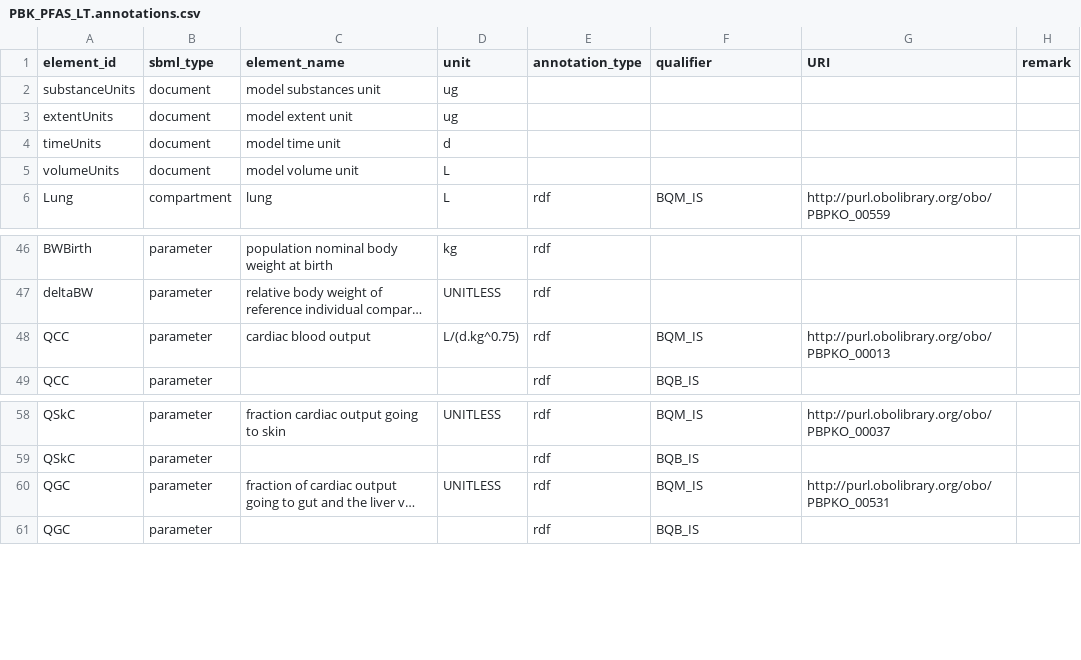
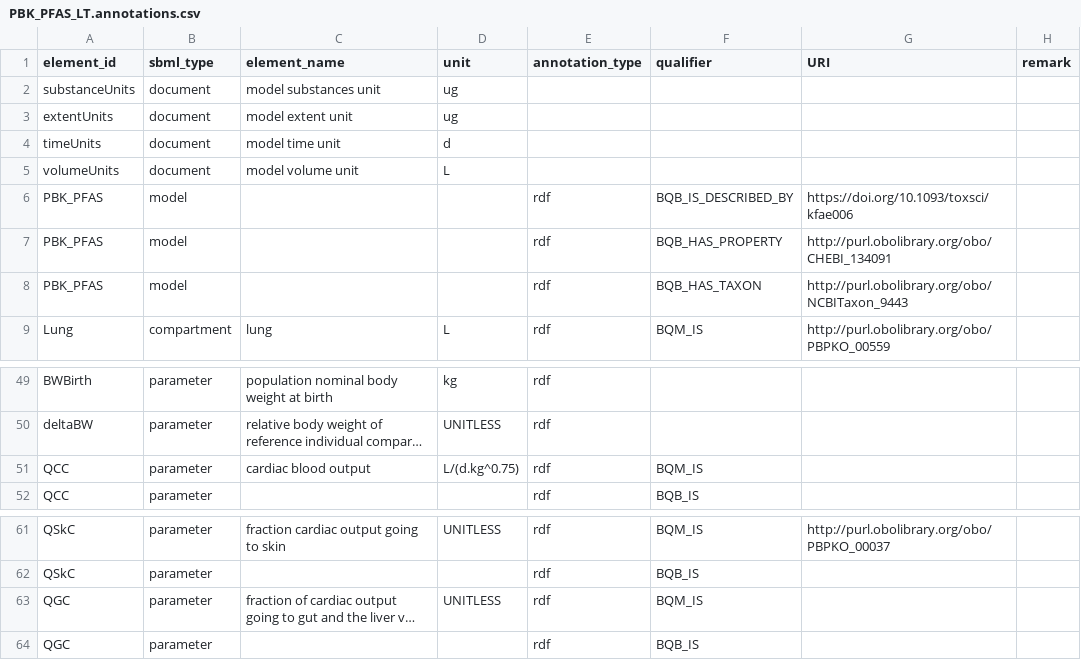
Before and after one commit to rivm-syso/pfasPBK, a CSV file: model/PBK_PFAS_LT.annotations.csv, drawn as a sheet; only a part is shown, gaps mark what is left out; long unchanged cells end in …; addresses are those after the commit; the diff names each change by its address in the sheet, - before the commit and + after, or states it on an @@ line.

```diff
--- a/model/PBK_PFAS_LT.annotations.csv
+++ b/model/PBK_PFAS_LT.annotations.csv
+row 6: PBK_PFAS | model |  |  | rdf | BQB_IS_DESCRIBED_BY | https://doi.org/10.1093/toxsci/kfae006
+row 7: PBK_PFAS | model |  |  | rdf | BQB_HAS_PROPERTY | http://purl.obolibrary.org/obo/CHEBI_134091
+row 8: PBK_PFAS | model |  |  | rdf | BQB_HAS_TAXON | http://purl.obolibrary.org/obo/NCBITaxon_9443
-G51 (URI): http://purl.obolibrary.org/obo/PBPKO_00013
+G51 (URI): (empty)
-G63 (URI): http://purl.obolibrary.org/obo/PBPKO_00531
+G63 (URI): (empty)
```
Also changed, not shown: model/PBK_PFAS.annotations.csv, 5 other files.
